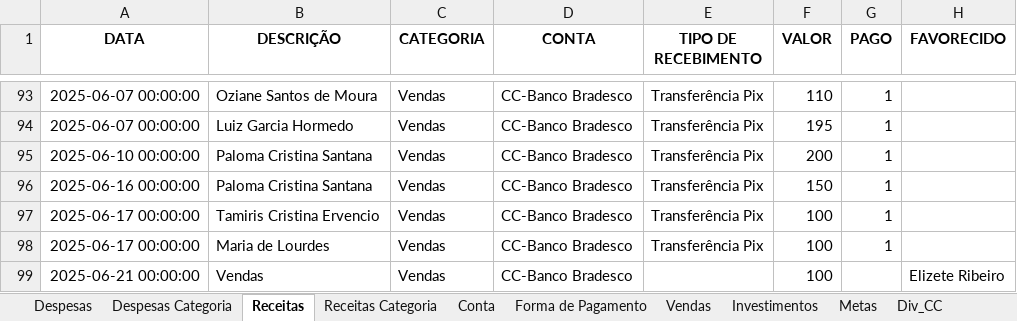
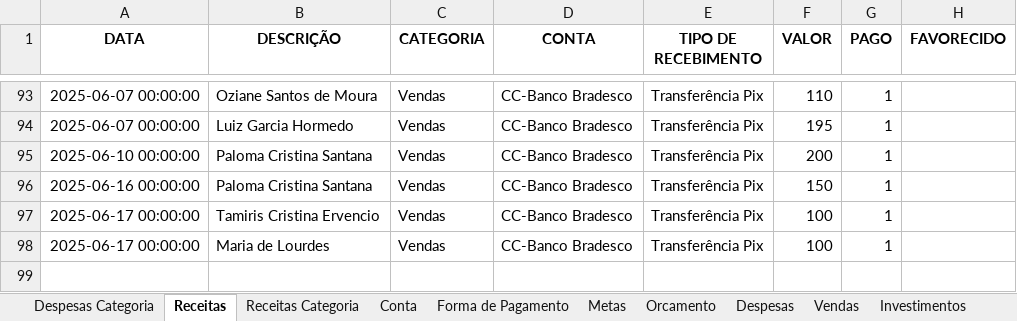
Before and after one commit to Nandho10/dashboard-financeiro, an Excel workbook: Base_financas.xlsx, sheet Receitas, drawn as a sheet; only a part is shown, gaps mark what is left out; values as stored, in another font and other column widths than the file's, no borders; the diff names each change by its address in the sheet, - before the commit and + after, or states it on an @@ line.

```diff
--- a/Base_financas.xlsx (sheet Receitas)
+++ b/Base_financas.xlsx (sheet Receitas)
@@ sheet tab order changed: Despesas Categoria | Receitas | Receitas Categoria | Conta | Forma de Pagamento | Metas | Orcamento | Despesas | Vendas | Investimentos @@
-row 99: 2025-06-21 00:00:00 | Vendas | Vendas | CC-Banco Bradesco |  | 100 |  | Elizete Ribeiro
```
Also changed, not shown: sheet Vendas, sheet Div_CC, sheet Despesas, 12 other files.
